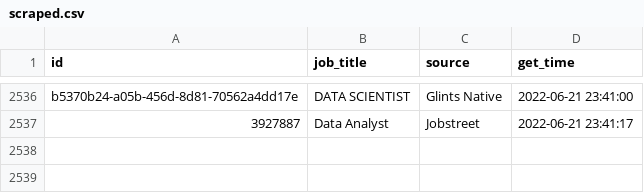
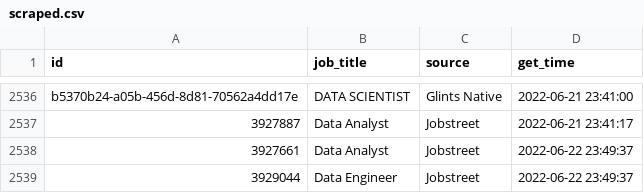
Before and after one commit to akherlan/jobvacancy, a CSV file: output/scraped.csv, drawn as a sheet; only a part is shown, gaps mark what is left out; the diff names each change by its address in the sheet, - before the commit and + after, or states it on an @@ line.

```diff
--- a/output/scraped.csv
+++ b/output/scraped.csv
+row 2538: 3927661 | Data Analyst | Jobstreet | 2022-06-22 23:49:37
+row 2539: 3929044 | Data Engineer | Jobstreet | 2022-06-22 23:49:37
```
Also changed, not shown: output/audit.csv.
